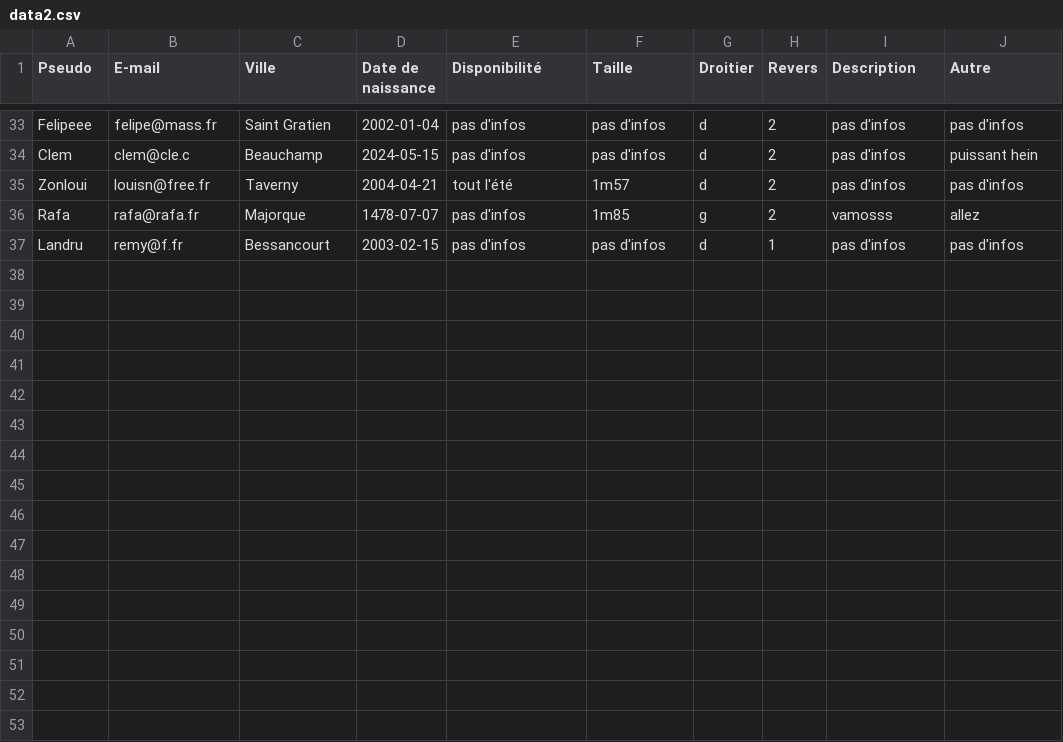
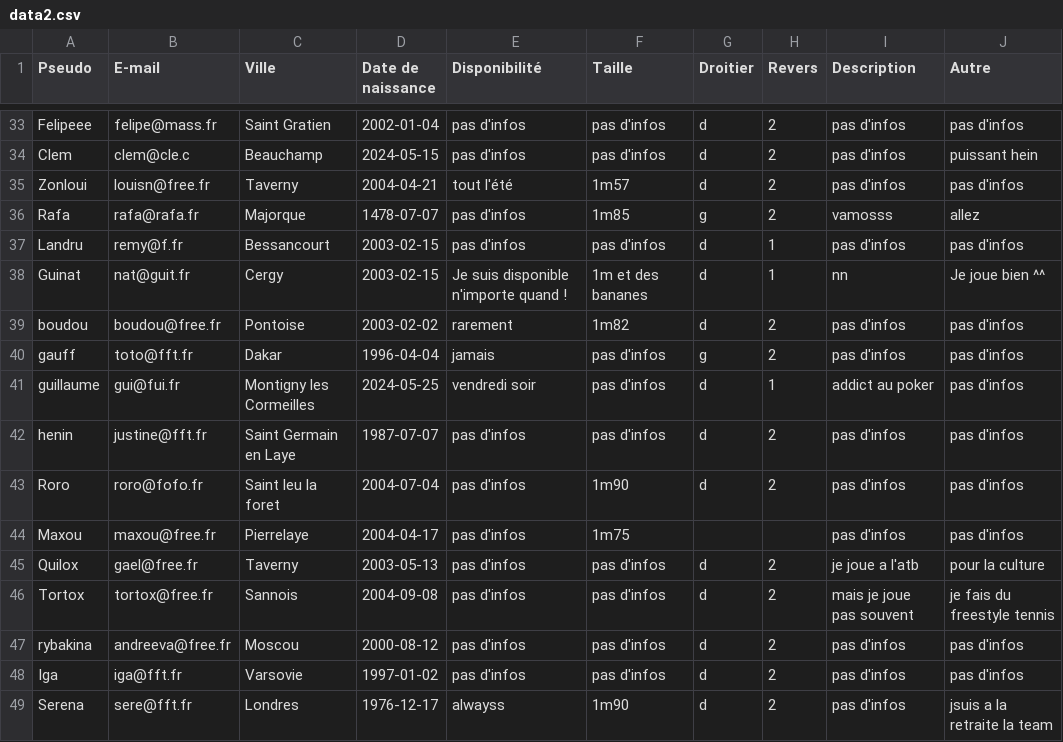
Before and after one commit to yanis92110/Cy-Crush, a CSV file: data/data2.csv, drawn as a sheet; only a part is shown, gaps mark what is left out.

Commit message:
Update data2.csv

```diff
--- a/data/data2.csv
+++ b/data/data2.csv
@@ -37 +37,13 @@ Rafa,rafa@rafa.fr,Majorque,1478-07-07,"pas d'infos",1m85,g,2,vamosss,allez
 Landru,remy@f.fr,Bessancourt,2003-02-15,"pas d'infos","pas d'infos",d,1,"pas d'infos","pas d'infos"
+Guinat,nat@guit.fr,Cergy,2003-02-15,"Je suis disponible n'importe quand !","1m et des bananes",d,1,nn,"Je joue bien ^^"
+boudou,boudou@free.fr,Pontoise,2003-02-02,rarement,1m82,d,2,"pas d'infos","pas d'infos"
+gauff,toto@fft.fr,Dakar,1996-04-04,jamais,"pas d'infos",g,2,"pas d'infos","pas d'infos"
+guillaume,gui@fui.fr,"Montigny les Cormeilles",2024-05-25,"vendredi soir","pas d'infos",d,1,"addict au poker","pas d'infos"
+henin,justine@fft.fr,"Saint Germain en Laye",1987-07-07,"pas d'infos","pas d'infos",d,2,"pas d'infos","pas d'infos"
+Roro,roro@fofo.fr,"Saint leu la foret",2004-07-04,"pas d'infos",1m90,d,2,"pas d'infos","pas d'infos"
+Maxou,maxou@free.fr,Pierrelaye,2004-04-17,"pas d'infos",1m75,,,"pas d'infos","pas d'infos"
+Quilox,gael@free.fr,Taverny,2003-05-13,"pas d'infos","pas d'infos",d,2,"je joue a l'atb","pour la culture"
+Tortox,tortox@free.fr,Sannois,2004-09-08,"pas d'infos","pas d'infos",d,2,"mais je joue pas souvent","je fais du freestyle tennis"
+rybakina,andreeva@free.fr,Moscou,2000-08-12,"pas d'infos","pas d'infos",d,2,"pas d'infos","pas d'infos"
+Iga,iga@fft.fr,Varsovie,1997-01-02,"pas d'infos","pas d'infos",d,2,"pas d'infos","pas d'infos"
+Serena,sere@fft.fr,Londres,1976-12-17,alwayss,1m90,d,2,"pas d'infos","jsuis a la retraite la team"
```
